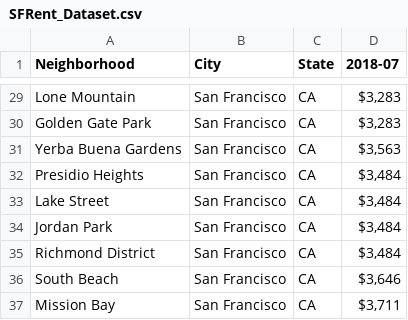
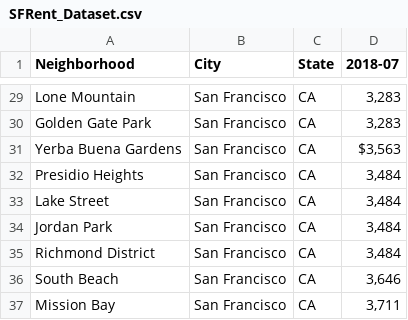
Before and after one commit to Auxilin/Battle-of-Neighborhoods-for-new-Restaurant-location, a CSV file: SFRent_Dataset.csv, drawn as a sheet; only a part is shown, gaps mark what is left out; the diff covers the shown part only; the diff names each change by its address in the sheet, - before the commit and + after, or states it on an @@ line.

```diff
--- a/SFRent_Dataset.csv
+++ b/SFRent_Dataset.csv
-D29:D30 (2018-07): $3,283
+D29:D30 (2018-07): 3,283
-D32:D35 (2018-07): $3,484
+D32:D35 (2018-07): 3,484
-D36 (2018-07): $3,646
+D36 (2018-07): 3,646
-D37 (2018-07): $3,711
+D37 (2018-07): 3,711
```
Also changed, not shown: 27 edited cells elsewhere in this file.
